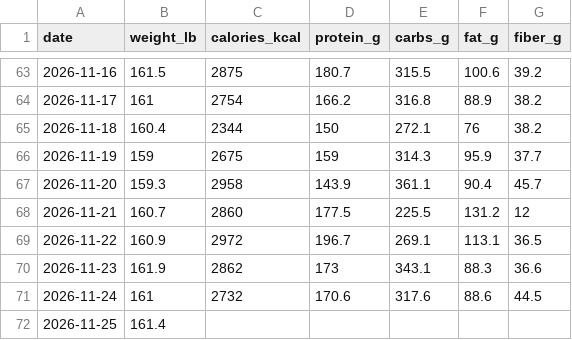
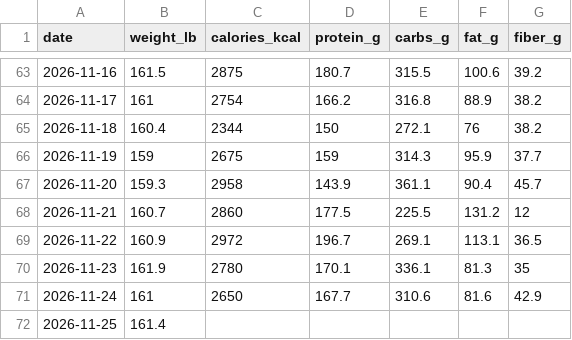
Before and after one commit to wetzeltg/WetzelBulk, a CSV file: food-log/weight-calories.csv, drawn as a sheet; only a part is shown, gaps mark what is left out.

Commit message:
Almond correction: oats no-almonds Mon-Tue (forgotten); Nov 23 2780, Nov 24 2650

```diff
--- a/food-log/weight-calories.csv
+++ b/food-log/weight-calories.csv
@@ -69,4 +69,4 @@ date,weight_lb,calories_kcal,protein_g,carbs_g,fat_g,fiber_g
 2026-11-22,160.9,2972,196.7,269.1,113.1,36.5
-2026-11-23,161.9,2862,173,343.1,88.3,36.6
-2026-11-24,161,2732,170.6,317.6,88.6,44.5
+2026-11-23,161.9,2780,170.1,336.1,81.3,35
+2026-11-24,161,2650,167.7,310.6,81.6,42.9
 2026-11-25,161.4,,,,,
```
